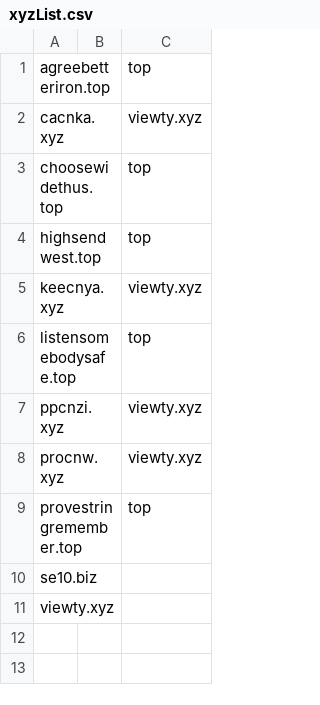
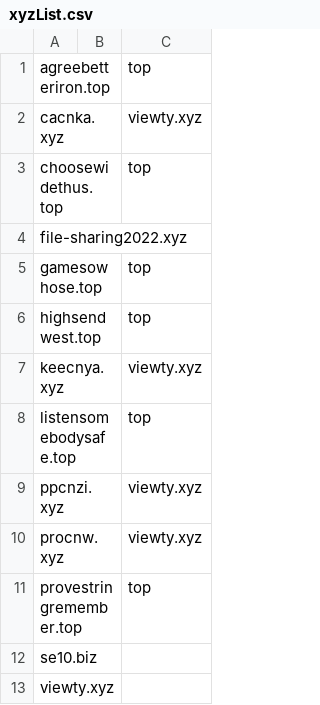
Before and after one commit to mxt305/smashXxcnxx, a CSV file: source/xyzList.csv, drawn as a sheet.

```diff
--- a/source/xyzList.csv
+++ b/source/xyzList.csv
@@ -3,2 +3,4 @@ cacnka.xyz,,viewty.xyz
 choosewidethus.top,,top
+file-sharing2022.xyz,,
+gamesowhose.top,,top
 highsendwest.top ,,top
```
Also changed, not shown: source/mirrorList.csv, 2 other files.
